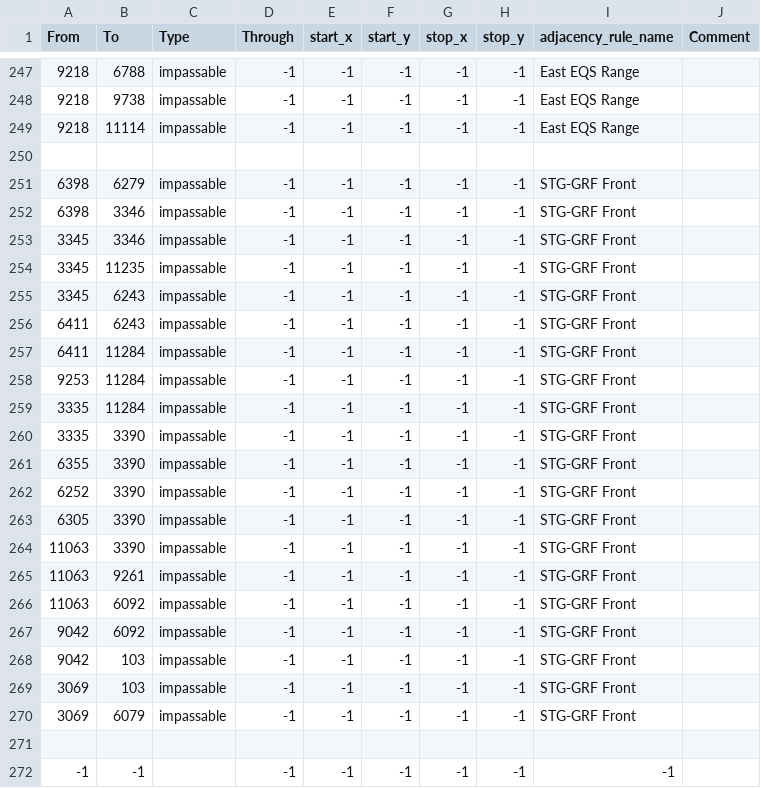
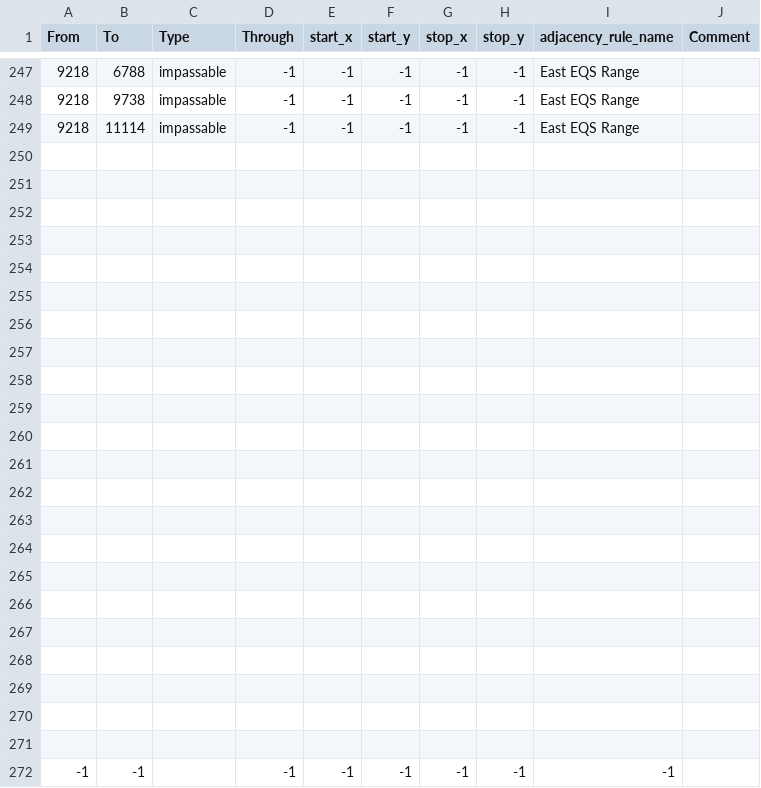
Before and after one commit to Danior5/EGF_dev, a CSV file: map/adjacencies.csv, drawn as a sheet; only a part is shown, gaps mark what is left out; the diff names each change by its address in the sheet, - before the commit and + after, or states it on an @@ line.

Commit message:
Remove GRF-STG impassible

```diff
--- a/map/adjacencies.csv
+++ b/map/adjacencies.csv
-row 251: 6398 | 6279 | impassable | -1 | -1 | -1 | -1 | -1 | STG-GRF Front
+row 251: (empty)
-row 252: 6398 | 3346 | impassable | -1 | -1 | -1 | -1 | -1 | STG-GRF Front
+row 252: (empty)
-row 253: 3345 | 3346 | impassable | -1 | -1 | -1 | -1 | -1 | STG-GRF Front
+row 253: (empty)
-row 254: 3345 | 11235 | impassable | -1 | -1 | -1 | -1 | -1 | STG-GRF Front
+row 254: (empty)
-row 255: 3345 | 6243 | impassable | -1 | -1 | -1 | -1 | -1 | STG-GRF Front
+row 255: (empty)
-row 256: 6411 | 6243 | impassable | -1 | -1 | -1 | -1 | -1 | STG-GRF Front
+row 256: (empty)
-row 257: 6411 | 11284 | impassable | -1 | -1 | -1 | -1 | -1 | STG-GRF Front
+row 257: (empty)
-row 258: 9253 | 11284 | impassable | -1 | -1 | -1 | -1 | -1 | STG-GRF Front
+row 258: (empty)
-row 259: 3335 | 11284 | impassable | -1 | -1 | -1 | -1 | -1 | STG-GRF Front
+row 259: (empty)
-row 260: 3335 | 3390 | impassable | -1 | -1 | -1 | -1 | -1 | STG-GRF Front
+row 260: (empty)
-row 261: 6355 | 3390 | impassable | -1 | -1 | -1 | -1 | -1 | STG-GRF Front
+row 261: (empty)
-row 262: 6252 | 3390 | impassable | -1 | -1 | -1 | -1 | -1 | STG-GRF Front
+row 262: (empty)
-row 263: 6305 | 3390 | impassable | -1 | -1 | -1 | -1 | -1 | STG-GRF Front
+row 263: (empty)
-row 264: 11063 | 3390 | impassable | -1 | -1 | -1 | -1 | -1 | STG-GRF Front
+row 264: (empty)
-row 265: 11063 | 9261 | impassable | -1 | -1 | -1 | -1 | -1 | STG-GRF Front
+row 265: (empty)
-row 266: 11063 | 6092 | impassable | -1 | -1 | -1 | -1 | -1 | STG-GRF Front
+row 266: (empty)
-row 267: 9042 | 6092 | impassable | -1 | -1 | -1 | -1 | -1 | STG-GRF Front
+row 267: (empty)
-row 268: 9042 | 103 | impassable | -1 | -1 | -1 | -1 | -1 | STG-GRF Front
+row 268: (empty)
-row 269: 3069 | 103 | impassable | -1 | -1 | -1 | -1 | -1 | STG-GRF Front
+row 269: (empty)
-row 270: 3069 | 6079 | impassable | -1 | -1 | -1 | -1 | -1 | STG-GRF Front
+row 270: (empty)
```
